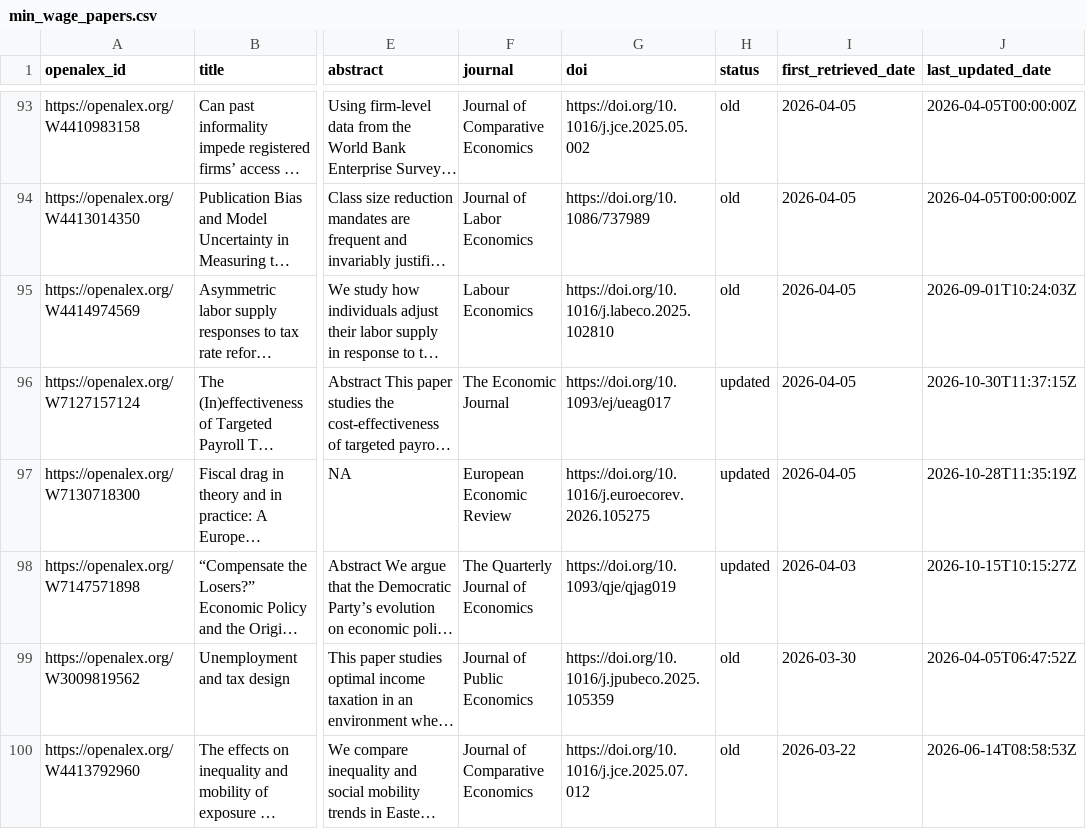
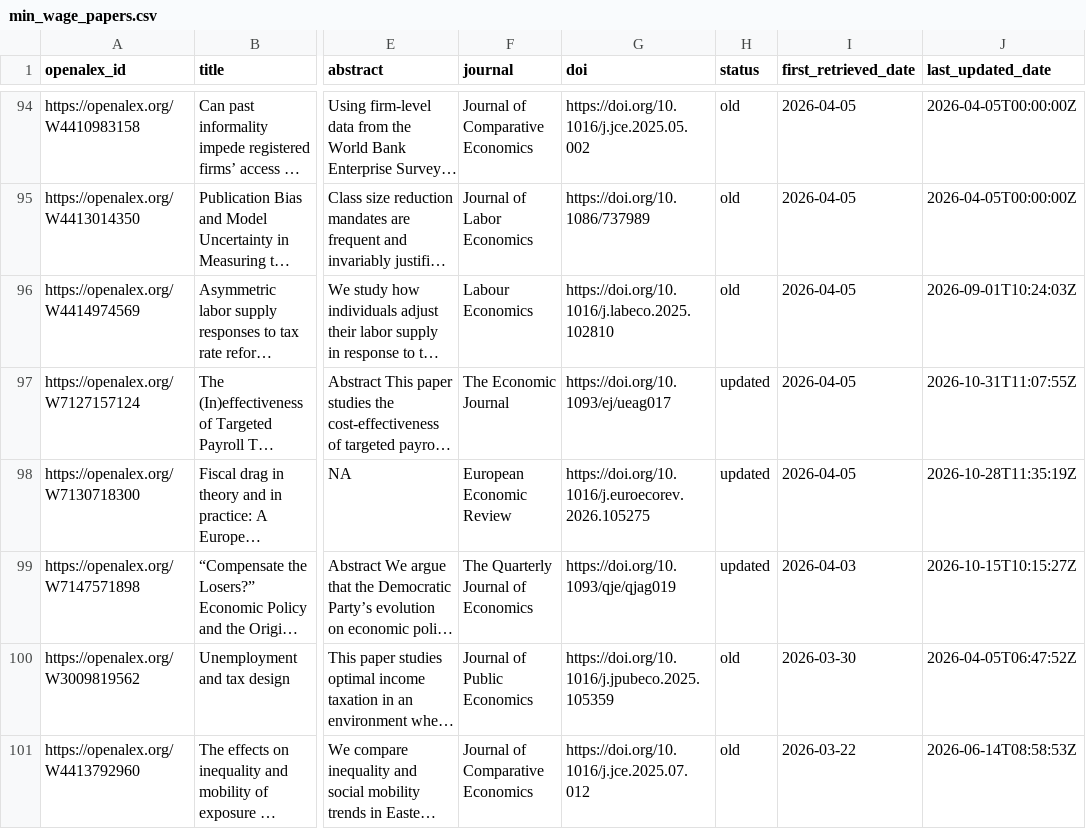
Before and after one commit to benzipperer/new_mw_papers, a CSV file: min_wage_papers.csv, drawn as a sheet; only a part is shown, gaps mark what is left out; long unchanged cells end in …; addresses are those after the commit; the diff covers the shown part only; the diff names each change by its address in the sheet, - before the commit and + after, or states it on an @@ line.

```diff
--- a/min_wage_papers.csv
+++ b/min_wage_papers.csv
-J97 (last_updated_date): 2026-10-30T11:37:15Z
+J97 (last_updated_date): 2026-10-31T11:07:55Z
```
Also changed, not shown: 2 added rows, 1 removed row and 9 edited cells elsewhere in this file, 1 other file.
